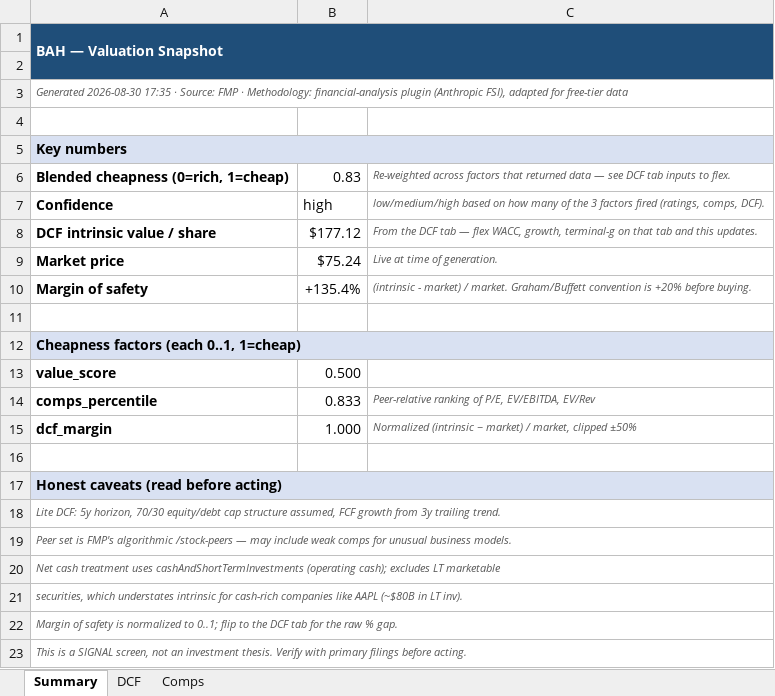
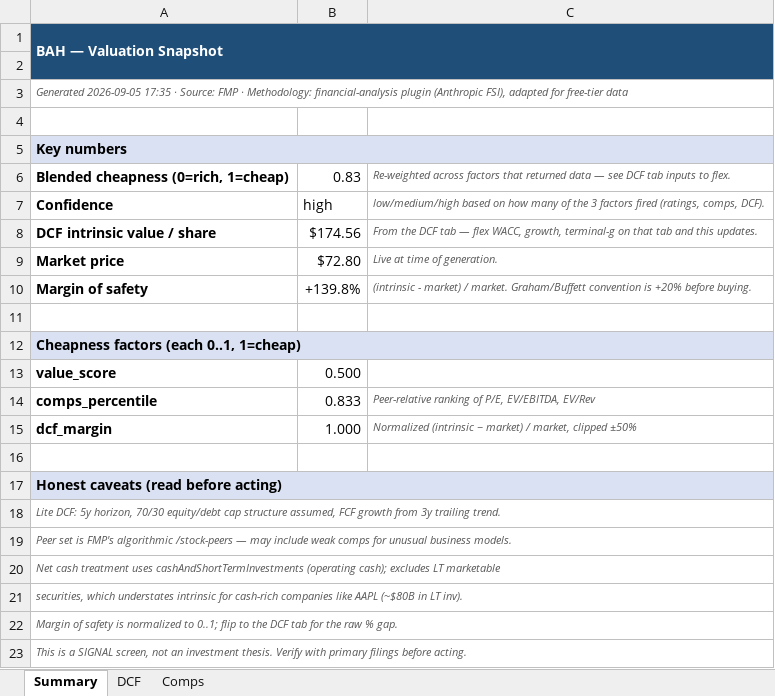
Before and after one commit to fawzisaldana-glitch/stock-alert-app, an Excel workbook: app/reports/BAH_research.xlsx, sheet Summary, drawn as a sheet; values as stored, in another font and other column widths than the file's, no borders; the diff names each change by its address in the sheet, - before the commit and + after, or states it on an @@ line.

```diff
--- a/app/reports/BAH_research.xlsx (sheet Summary)
+++ b/app/reports/BAH_research.xlsx (sheet Summary)
-A3: Generated 2026-08-30 17:35 ·…
+A3: Generated 2026-09-05 17:35 ·…
-B8: $177.12
+B8: $174.56
-B9: $75.24
+B9: $72.80
-B10: +135.4%
+B10: +139.8%
```
Also changed, not shown: sheet Comps, sheet DCF, app/reports/LDOS_research.xlsx, 13 other files.
